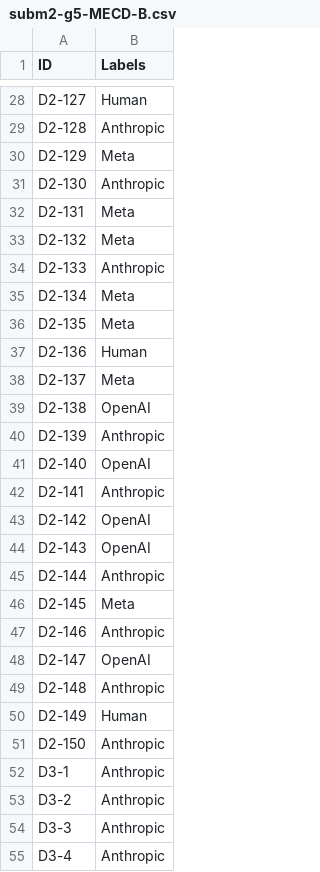
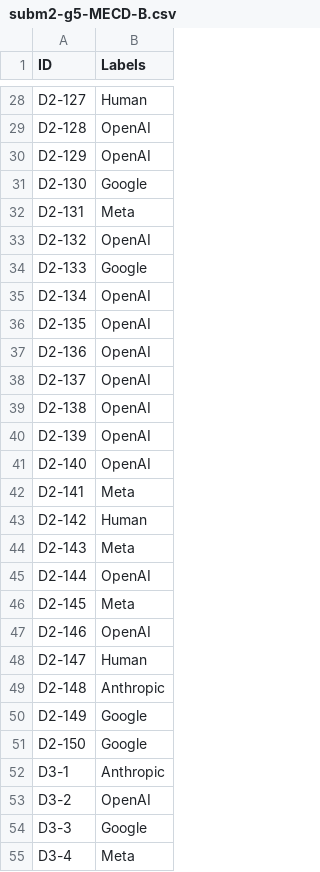
Before and after one commit to marco04asc/AP, a CSV file: Subm2/subm2-g5-MECD-B.csv, drawn as a sheet; only a part is shown, gaps mark what is left out; the diff covers the shown part only; the diff names each change by its address in the sheet, - before the commit and + after, or states it on an @@ line.

```diff
--- a/Subm2/subm2-g5-MECD-B.csv
+++ b/Subm2/subm2-g5-MECD-B.csv
-B29 (Labels): Anthropic
+B29 (Labels): OpenAI
-B30 (Labels): Meta
+B30 (Labels): OpenAI
-B31 (Labels): Anthropic
+B31 (Labels): Google
-B33 (Labels): Meta
+B33 (Labels): OpenAI
-B34 (Labels): Anthropic
+B34 (Labels): Google
-B35:B36 (Labels): Meta
+B35:B36 (Labels): OpenAI
-B37 (Labels): Human
+B37 (Labels): OpenAI
-B38 (Labels): Meta
+B38 (Labels): OpenAI
-B40 (Labels): Anthropic
+B40 (Labels): OpenAI
-B42 (Labels): Anthropic
+B42 (Labels): Meta
-B43 (Labels): OpenAI
+B43 (Labels): Human
-B44 (Labels): OpenAI
+B44 (Labels): Meta
-B45 (Labels): Anthropic
+B45 (Labels): OpenAI
-B47 (Labels): Anthropic
+B47 (Labels): OpenAI
-B48 (Labels): OpenAI
+B48 (Labels): Human
-B50 (Labels): Human
+B50 (Labels): Google
-B51 (Labels): Anthropic
+B51 (Labels): Google
-B53 (Labels): Anthropic
+B53 (Labels): OpenAI
-B54 (Labels): Anthropic
+B54 (Labels): Google
-B55 (Labels): Anthropic
+B55 (Labels): Meta
```
Also changed, not shown: 90 edited cells elsewhere in this file, 1 other file.
